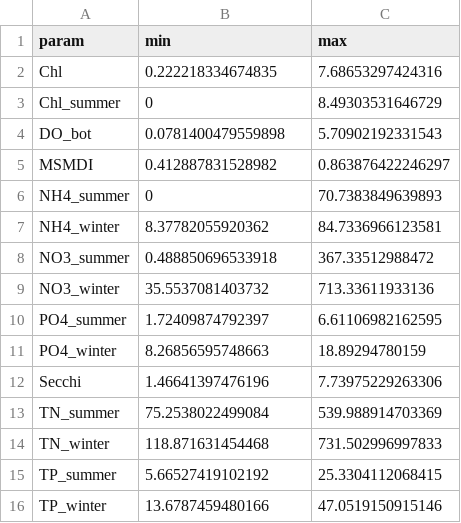
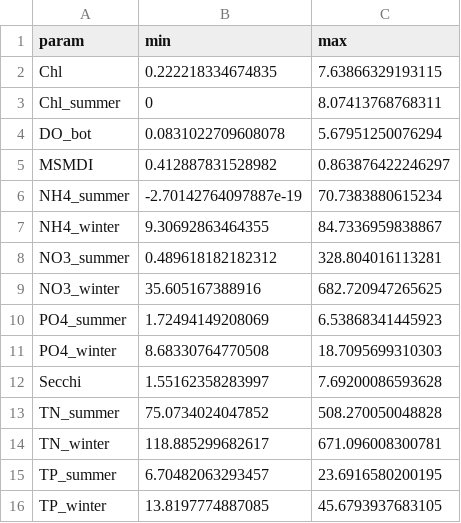
Before and after one commit to NIVANorge/MARTINI, a CSV file: app/param_limits.csv, drawn as a sheet.

Commit message:
Oslomod transient-corrected data

```diff
--- a/app/param_limits.csv
+++ b/app/param_limits.csv
@@ -1,16 +1,16 @@
 "param";"min";"max"
-"Chl";0.222218334674835;7.68653297424316
-"Chl_summer";0;8.49303531646729
-"DO_bot";0.0781400479559898;5.70902192331543
+"Chl";0.222218334674835;7.63866329193115
+"Chl_summer";0;8.07413768768311
+"DO_bot";0.0831022709608078;5.67951250076294
 "MSMDI";0.412887831528982;0.863876422246297
-"NH4_summer";0;70.7383849639893
-"NH4_winter";8.37782055920362;84.7336966123581
-"NO3_summer";0.488850696533918;367.33512988472
-"NO3_winter";35.5537081403732;713.33611933136
-"PO4_summer";1.72409874792397;6.61106982162595
-"PO4_winter";8.26856595748663;18.89294780159
-"Secchi";1.46641397476196;7.73975229263306
-"TN_summer";75.2538022499084;539.988914703369
-"TN_winter";118.871631454468;731.502996997833
-"TP_summer";5.66527419102192;25.3304112068415
-"TP_winter";13.6787459480166;47.0519150915146
+"NH4_summer";-2.70142764097887e-19;70.7383880615234
+"NH4_winter";9.30692863464355;84.7336959838867
+"NO3_summer";0.489618182182312;328.804016113281
+"NO3_winter";35.605167388916;682.720947265625
+"PO4_summer";1.72494149208069;6.53868341445923
+"PO4_winter";8.68330764770508;18.7095699310303
+"Secchi";1.55162358283997;7.69200086593628
+"TN_summer";75.0734024047852;508.270050048828
+"TN_winter";118.885299682617;671.096008300781
+"TP_summer";6.70482063293457;23.6916580200195
+"TP_winter";13.8197774887085;45.6793937683105
```
Also changed, not shown: 41 other files.
